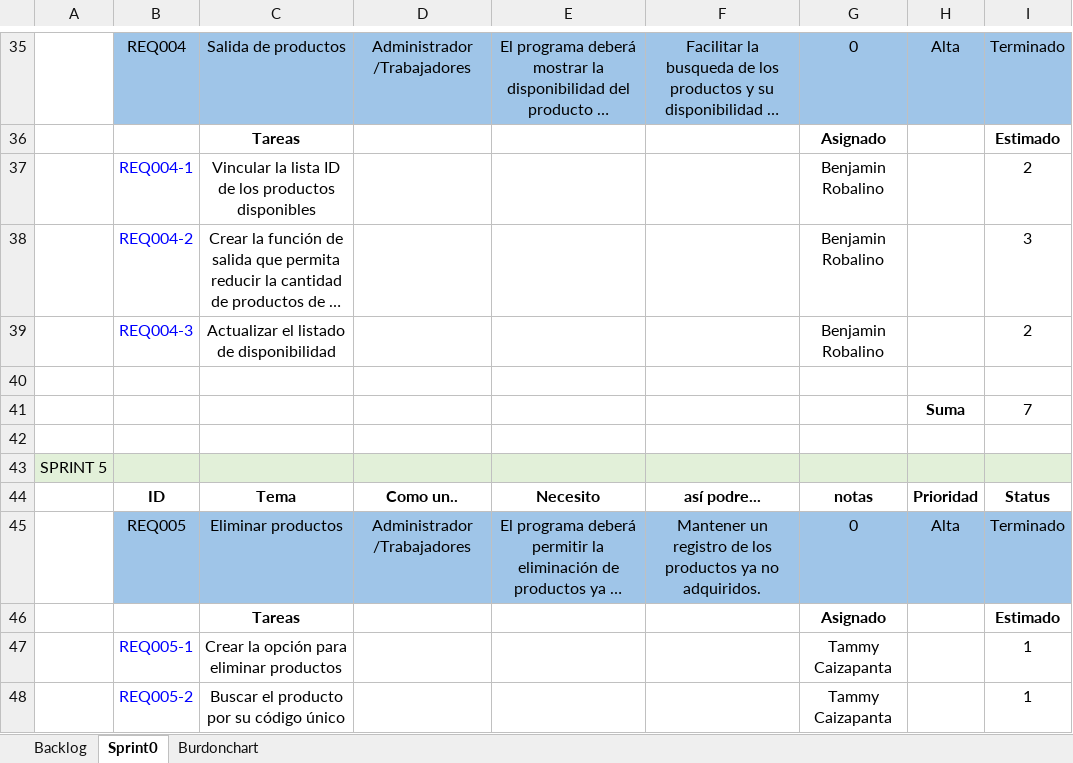
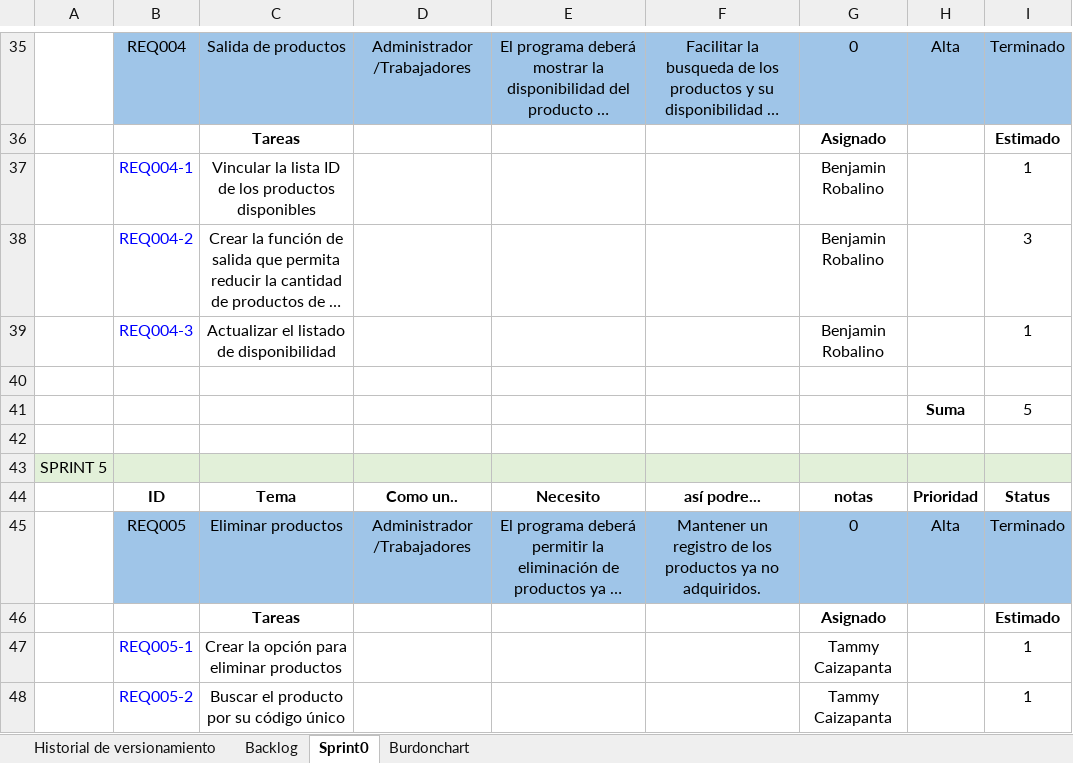
Before and after one commit to abrobalino/1950_G1_FUN_ING_SW, an Excel workbook: Documentación_G1/1. ELICITACION/1.6 BACKLOG/G1_Backlog_V5.xlsx, sheet Sprint0, drawn as a sheet; only a part is shown, gaps mark what is left out; long unchanged cells end in …; values as stored, in another font and other column widths than the file's, no borders; the diff names each change by its address in the sheet, - before the commit and + after, or states it on an @@ line.

```diff
--- a/Documentación_G1/1. ELICITACION/1.6 BACKLOG/G1_Backlog_V5.xlsx (sheet Sprint0)
+++ b/Documentación_G1/1. ELICITACION/1.6 BACKLOG/G1_Backlog_V5.xlsx (sheet Sprint0)
+sheet tab: Historial de versionamiento
-I37: 2
+I37: 1
-I39: 2
+I39: 1
-I41: 7
+I41: 5
```
